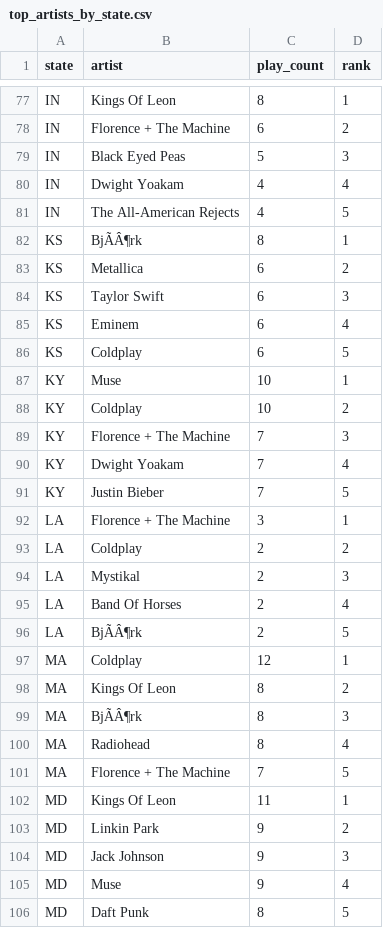
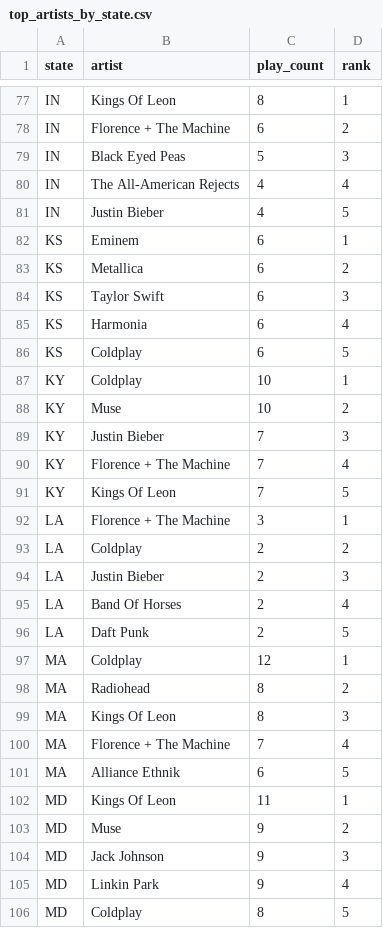
Before and after one commit to Zip-Code-Wilmington-Data-6-1/Zippotify_Datapipe, a CSV file: top_artists_by_state.csv, drawn as a sheet; only a part is shown, gaps mark what is left out; the diff covers the shown part only; the diff names each change by its address in the sheet, - before the commit and + after, or states it on an @@ line.

```diff
--- a/top_artists_by_state.csv
+++ b/top_artists_by_state.csv
-B80 (artist): Dwight Yoakam
+B80 (artist): The All-American Rejects
-B81 (artist): The All-American Rejects
+B81 (artist): Justin Bieber
-B82 (artist): BjÃÂ¶rk
+B82 (artist): Eminem
-C82 (play_count): 8
+C82 (play_count): 6
-B85 (artist): Eminem
+B85 (artist): Harmonia
-B87 (artist): Muse
+B87 (artist): Coldplay
-B88 (artist): Coldplay
+B88 (artist): Muse
-B89 (artist): Florence + The Machine
+B89 (artist): Justin Bieber
-B90 (artist): Dwight Yoakam
+B90 (artist): Florence + The Machine
-B91 (artist): Justin Bieber
+B91 (artist): Kings Of Leon
-B94 (artist): Mystikal
+B94 (artist): Justin Bieber
-B96 (artist): BjÃÂ¶rk
+B96 (artist): Daft Punk
-B98 (artist): Kings Of Leon
+B98 (artist): Radiohead
-B99 (artist): BjÃÂ¶rk
+B99 (artist): Kings Of Leon
-B100 (artist): Radiohead
+B100 (artist): Florence + The Machine
-C100 (play_count): 8
+C100 (play_count): 7
-B101 (artist): Florence + The Machine
+B101 (artist): Alliance Ethnik
-C101 (play_count): 7
+C101 (play_count): 6
-B103 (artist): Linkin Park
+B103 (artist): Muse
-B105 (artist): Muse
+B105 (artist): Linkin Park
-B106 (artist): Daft Punk
+B106 (artist): Coldplay
```
Also changed, not shown: 3 added rows, 3 removed rows and 73 edited cells elsewhere in this file, static-dashboard/aggregated_data/top_artists.csv, top_artists.csv, 6 other files.
